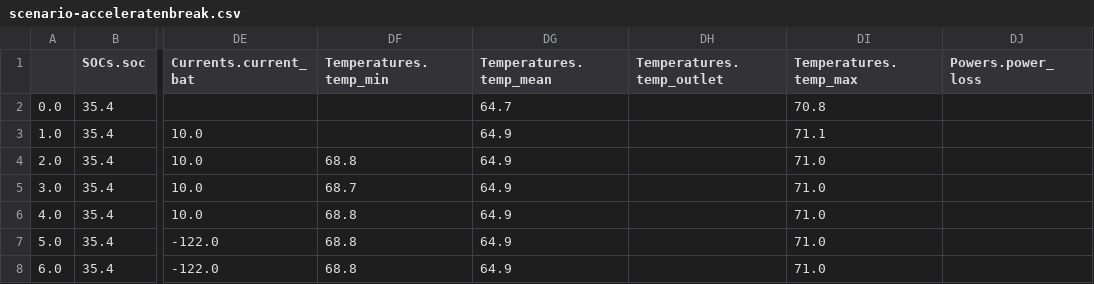
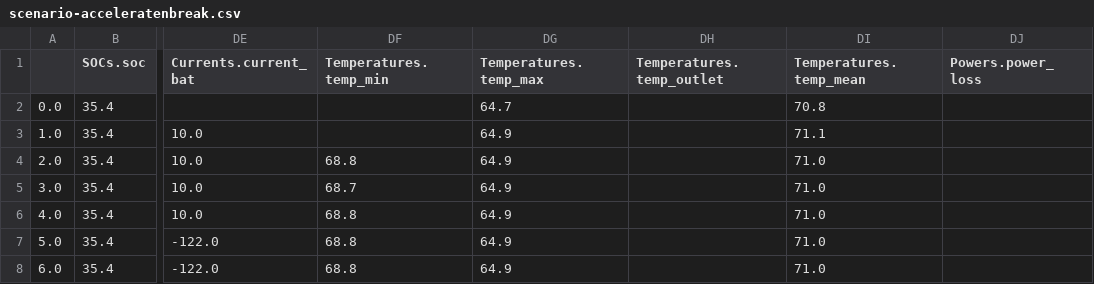
Before and after one commit to benjaminsoellner/DAND_6_VisualizeEMobilityDataInD3js, a CSV file: rawdata/scenario-acceleratenbreak.csv, drawn as a sheet; only a part is shown, gaps mark what is left out; the diff names each change by its address in the sheet, - before the commit and + after, or states it on an @@ line.

```diff
--- a/rawdata/scenario-acceleratenbreak.csv
+++ b/rawdata/scenario-acceleratenbreak.csv
-DG1: Temperatures.temp_mean
+DG1: Temperatures.temp_max
-DI1: Temperatures.temp_max
+DI1: Temperatures.temp_mean
```
Also changed, not shown: rawdata/scenario-rangecert.csv, rawdata/scenario-winter.csv, 14 other files.
